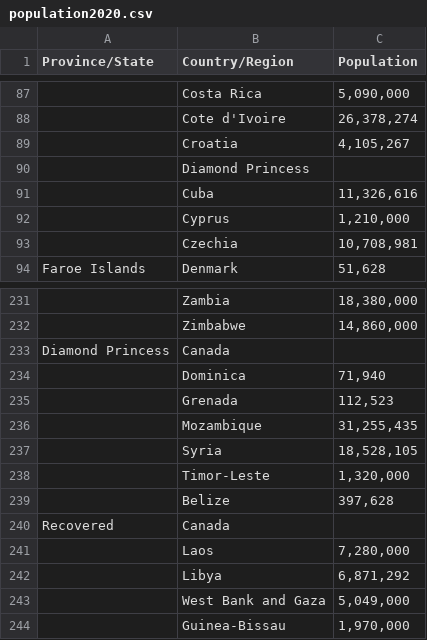
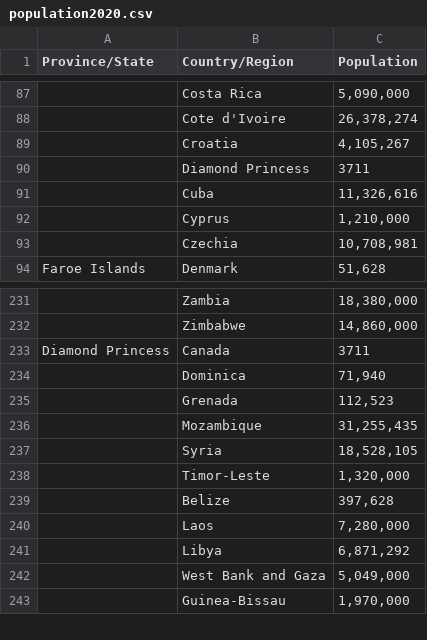
Before and after one commit to brendonespinoza/sars2020, a CSV file: population2020.csv, drawn as a sheet; only a part is shown, gaps mark what is left out; the diff names each change by its address in the sheet, - before the commit and + after, or states it on an @@ line.

Commit message:
Added Diamond Princess Population

```diff
--- a/population2020.csv
+++ b/population2020.csv
-C90 (Population): (empty)
+C90 (Population): 3711
-C233 (Population): (empty)
+C233 (Population): 3711
-row 240: Recovered | Canada
```
